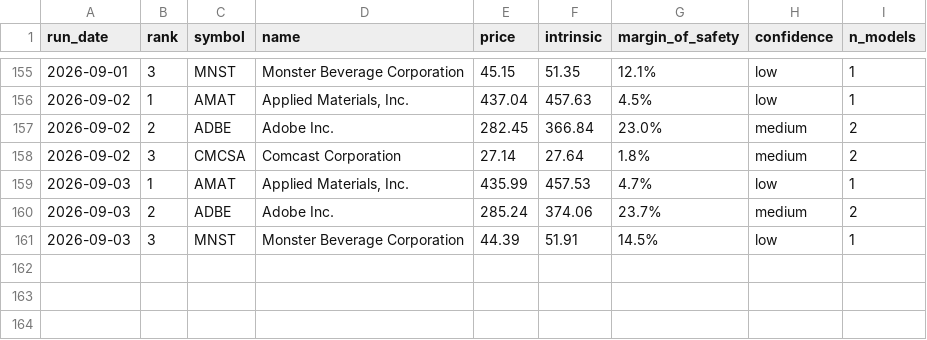
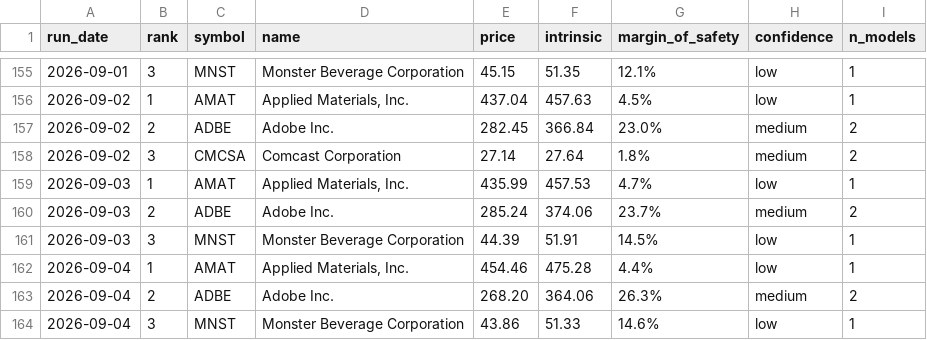
Before and after one commit to blakebrennan2-lab/Stock-Valuator-, a CSV file: state/picks_log.csv, drawn as a sheet; only a part is shown, gaps mark what is left out.

```diff
--- a/state/picks_log.csv
+++ b/state/picks_log.csv
@@ -161 +161,4 @@ run_date,rank,symbol,name,price,intrinsic,margin_of_safety,confidence,n_models
 2026-09-03,3,MNST,Monster Beverage Corporation,44.39,51.91,14.5%,low,1
+2026-09-04,1,AMAT,"Applied Materials, Inc.",454.46,475.28,4.4%,low,1
+2026-09-04,2,ADBE,Adobe Inc.,268.20,364.06,26.3%,medium,2
+2026-09-04,3,MNST,Monster Beverage Corporation,43.86,51.33,14.6%,low,1
```
Also changed, not shown: 2 other files.
